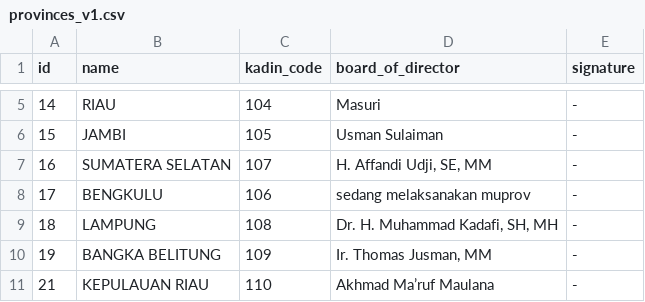
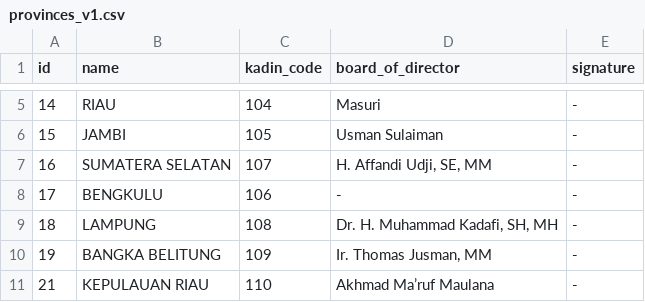
Before and after one commit to Zainal21/kadin-indonesia-region, a CSV file: src/data/csv/provinces_v1.csv, drawn as a sheet; only a part is shown, gaps mark what is left out.

Commit message:
fix : value mu prov

```diff
--- a/src/data/csv/provinces_v1.csv
+++ b/src/data/csv/provinces_v1.csv
@@ -7,3 +7,3 @@ id,name,kadin_code,board_of_director,signature
 16,SUMATERA SELATAN,107,"H. Affandi Udji, SE, MM",-
-17,BENGKULU,106,sedang melaksanakan muprov,-
+17,BENGKULU,106,-,-
 18,LAMPUNG,108,"Dr. H. Muhammad Kadafi, SH, MH",-
```
